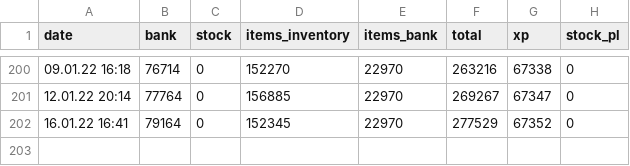
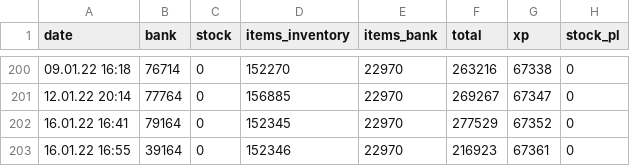
Before and after one commit to KasparJohannesSchneider/FreewarStats, a CSV file: FreewarStatistics.csv, drawn as a sheet; only a part is shown, gaps mark what is left out; the diff names each change by its address in the sheet, - before the commit and + after, or states it on an @@ line.

Commit message:
added data

```diff
--- a/FreewarStatistics.csv
+++ b/FreewarStatistics.csv
+row 203: 16.01.22 16:55 | 39164 | 0 | 152346 | 22970 | 216923 | 67361 | 0
```
Also changed, not shown: 9 other files.
